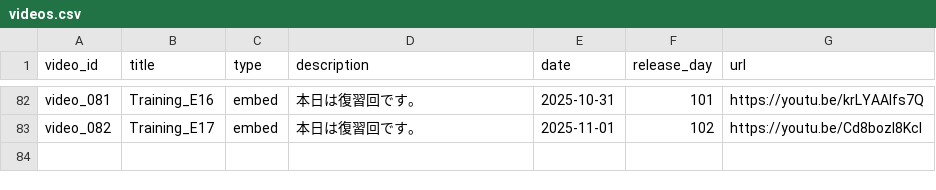
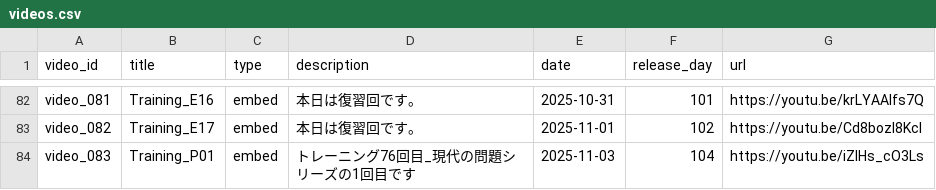
Before and after one commit to boost-ogawa/english-booster, a CSV file: videos.csv, drawn as a sheet; only a part is shown, gaps mark what is left out.

Commit message:
Add video

```diff
--- a/videos.csv
+++ b/videos.csv
@@ -83 +83,2 @@ video_081,Training_E16,embed,本日は復習回です。,2025-10-31,101,https://
 video_082,Training_E17,embed,本日は復習回です。,2025-11-01,102,https://youtu.be/Cd8bozl8KcI
+video_083,Training_P01,embed,トレーニング76回目_現代の問題シリーズの1回目です,2025-11-03,104,https://youtu.be/iZIHs_cO3Ls
```
